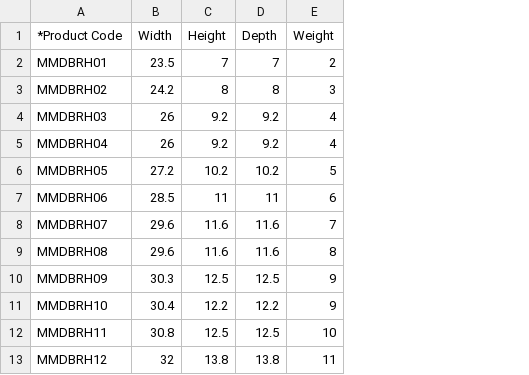
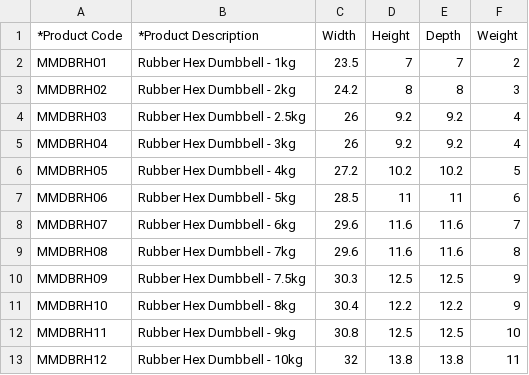
Before and after one commit to MASTERKRAFTFitness/masterkraft-site, a CSV file: reports/hex-dumbbell-dimensions-import.csv, drawn as a sheet; only a part is shown; the diff names each change by its address in the sheet, - before the commit and + after, or states it on an @@ line.

```diff
--- a/reports/hex-dumbbell-dimensions-import.csv
+++ b/reports/hex-dumbbell-dimensions-import.csv
+column B (*Product Description), rows 2-13: Rubber Hex Dumbbell - 1kg | Rubber Hex Dumbbell - 2kg | Rubber Hex Dumbbell - 2.5kg | Rubber Hex Dumbbell - 3kg | Rubber Hex Dumbbell - 4kg | Rubber Hex Dumbbell - 5kg | Rubber Hex Dumbbell - 6kg | Rubber Hex Dumbbell - 7kg | Rubber Hex Dumbbell - 7.5kg | Rubber Hex Dumbbell - 8kg | Rubber Hex Dumbbell - 9kg | Rubber Hex Dumbbell - 10kg
```
Also changed, not shown: 1 other file.
